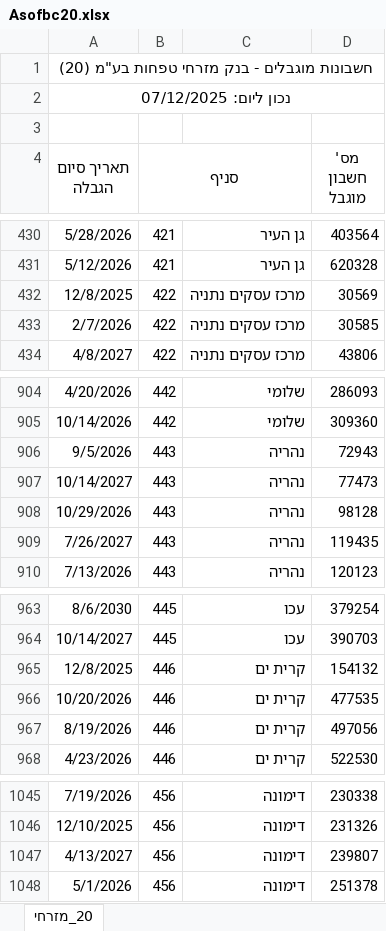
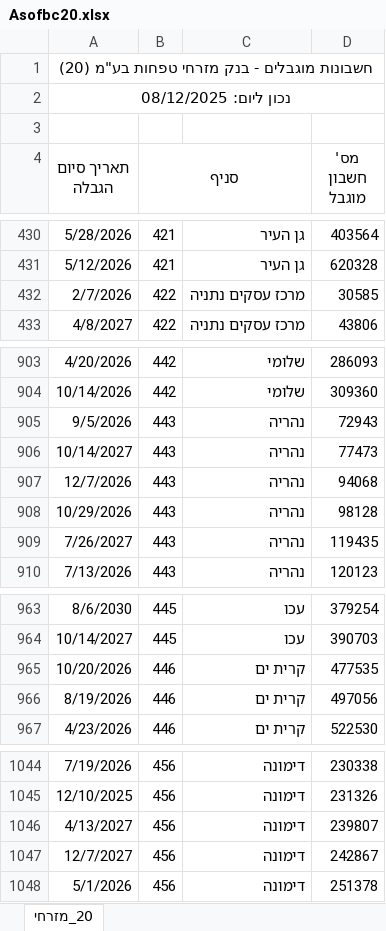
Before and after one commit to Amirlabai/Corporate-Restricted-Accounts-File, an Excel workbook: output/extracted/Asofbc20.xlsx, sheet 20_מזרחי, drawn as a sheet; only a part is shown, gaps mark what is left out; values as stored, in another font and other column widths than the file's, no borders; removed rows and columns are numbered as before the commit, all else as after; the diff names each change by its address in the sheet, - before the commit and + after, or states it on an @@ line.

```diff
--- a/output/extracted/Asofbc20.xlsx (sheet 20_מזרחי)
+++ b/output/extracted/Asofbc20.xlsx (sheet 20_מזרחי)
-A2 (תאריך סיום הגבלה): נכון ליום: 07/12/2025
+A2 (תאריך סיום הגבלה): נכון ליום: 08/12/2025
-row 432: 12/8/2025 | 422 | מרכז עסקים נתניה | 30569
+row 907: 12/7/2026 | 443 | נהריה | 94068
-row 965: 12/8/2025 | 446 | קרית ים | 154132
+row 1047: 12/7/2027 | 456 | דימונה | 242867
```
Also changed, not shown: output/extracted/Asofbc09.xlsx, output/extracted/Asofbc11.xlsx, 33 other files.
